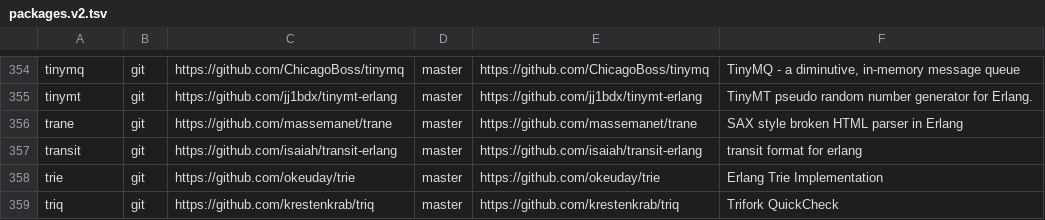
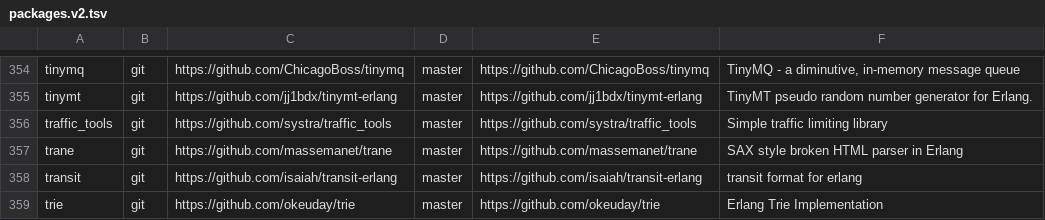
Before and after one commit to ninenines/erlang.mk, a TSV file: packages.v2.tsv, drawn as a sheet; only a part is shown, gaps mark what is left out; the shorter side is filled out with more unchanged rows; the diff names each change by its address in the sheet, - before the commit and + after, or states it on an @@ line.

Commit message:
Add package traffic_tools to the index

```diff
--- a/packages.v2.tsv
+++ b/packages.v2.tsv
+row 356: traffic_tools | git | https://github.com/systra/traffic_tools | master | https://github.com/systra/traffic_tools | Simple traffic limiting library
```
Also changed, not shown: packages.v1.tsv, 1 other file.
